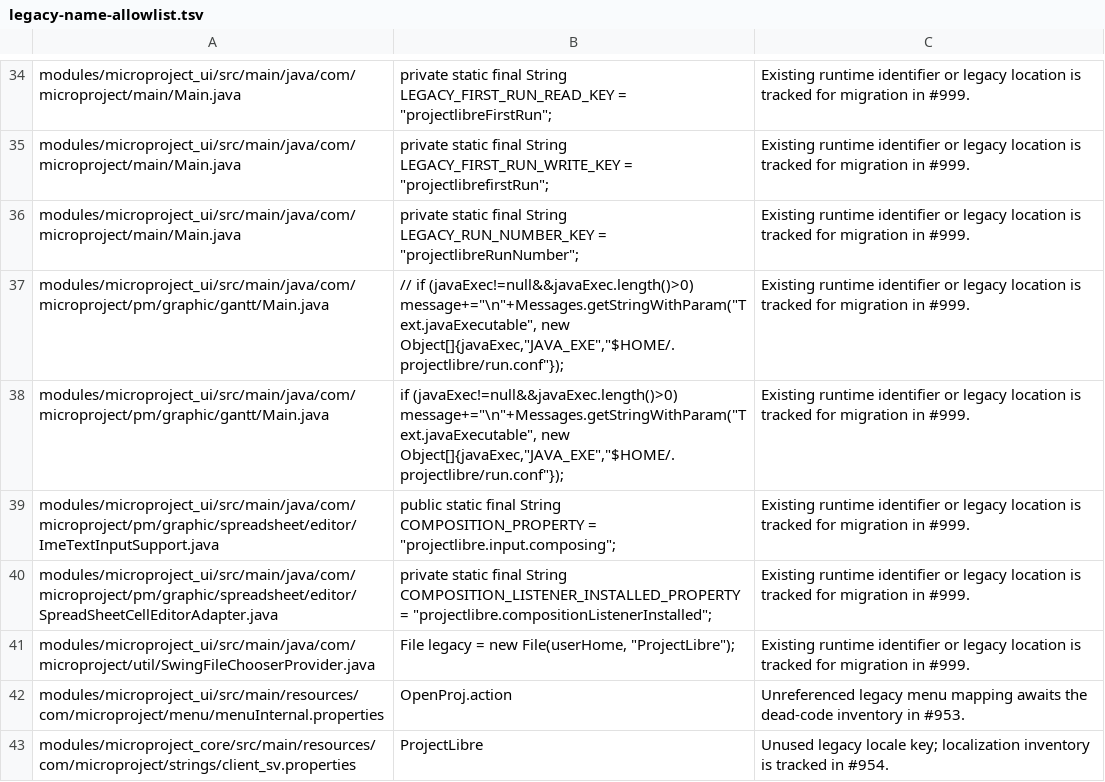
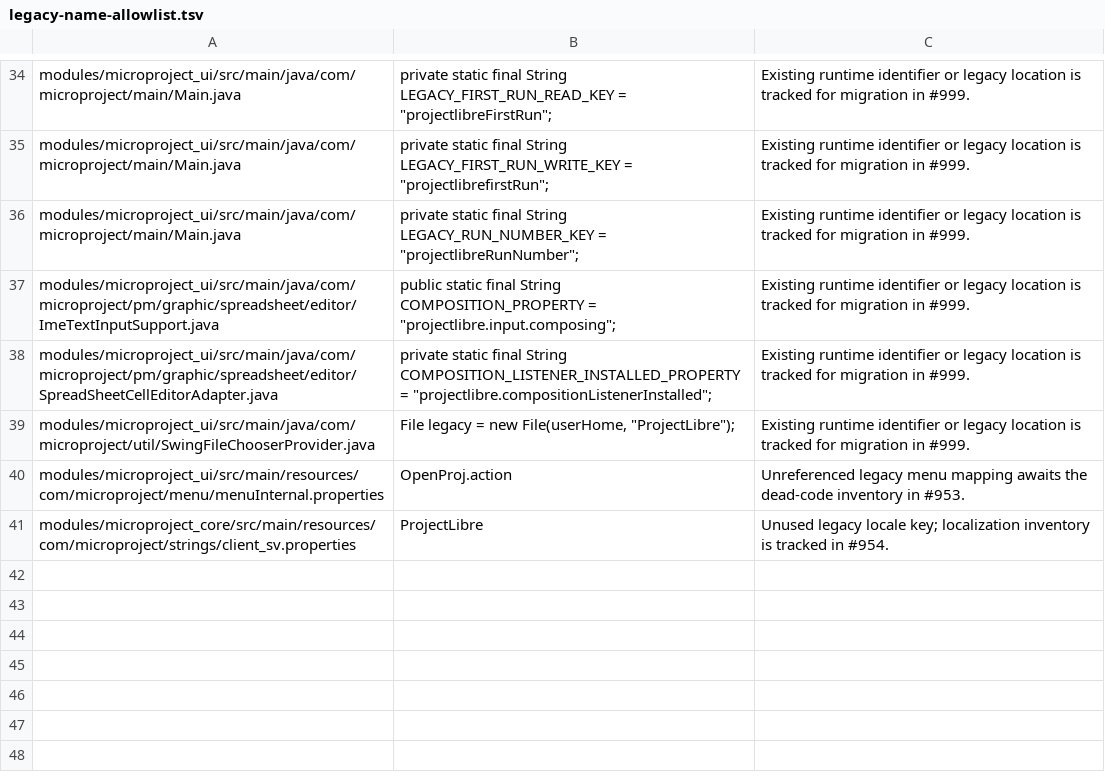
Before and after one commit to tetsuji16/microProject, a TSV file: docs/architecture/legacy-name-allowlist.tsv, drawn as a sheet; only a part is shown, gaps mark what is left out; the diff names each change by its address in the sheet, - before the commit and + after, or states it on an @@ line.

Commit message:
ui: remove obsolete Java version check, UILister and reflective LAF lookup (#1053)

```diff
--- a/docs/architecture/legacy-name-allowlist.tsv
+++ b/docs/architecture/legacy-name-allowlist.tsv
-row 37: modules/microproject_ui/src/main/java/com/microproject/pm/graphic/gantt/Main.java | // if (javaExec!=null&&javaExec.length()>0) message+="\n"+Messages.getStringWithParam("Text.javaExecutable", new Object[]{javaExec,"JAVA_EXE","$HOME/.projectlibre/run.conf"}); | Existing runtime identifier or legacy location is tracked for migration in #999.
-row 38: modules/microproject_ui/src/main/java/com/microproject/pm/graphic/gantt/Main.java | if (javaExec!=null&&javaExec.length()>0) message+="\n"+Messages.getStringWithParam("Text.javaExecutable", new Object[]{javaExec,"JAVA_EXE","$HOME/.projectlibre/run.conf"}); | Existing runtime identifier or legacy location is tracked for migration in #999.
```
Also changed, not shown: 36 other files.
